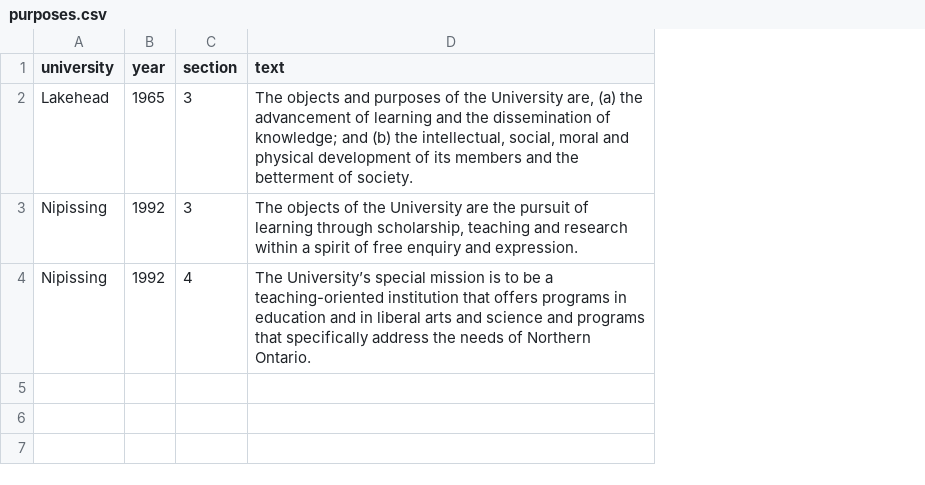
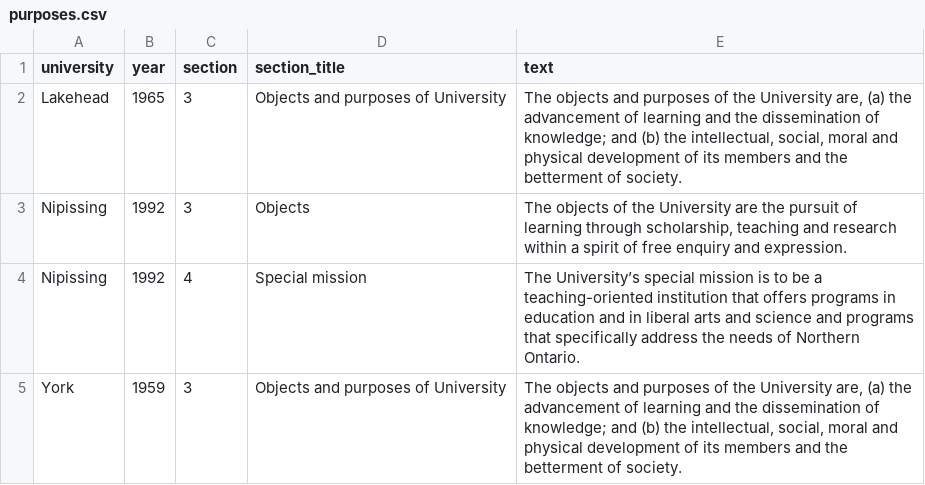
Before and after one commit to lchski/university-acts, a CSV file: data/source/purposes.csv, drawn as a sheet; the diff names each change by its address in the sheet, - before the commit and + after, or states it on an @@ line.

Commit message:
add a bit more data for purposes

```diff
--- a/data/source/purposes.csv
+++ b/data/source/purposes.csv
+column D (section_title), rows 2-4: Objects and purposes of University | Objects | Special mission
+row 5: York | 1959 | 3 | Objects and purposes of University | The objects and purposes of the University are, (a) the advancement of learning and the dissemination of knowledge; and (b) the intellectual, social, moral and physical development of its members and the betterment of society.
```
Also changed, not shown: data/source/university-acts.csv.
